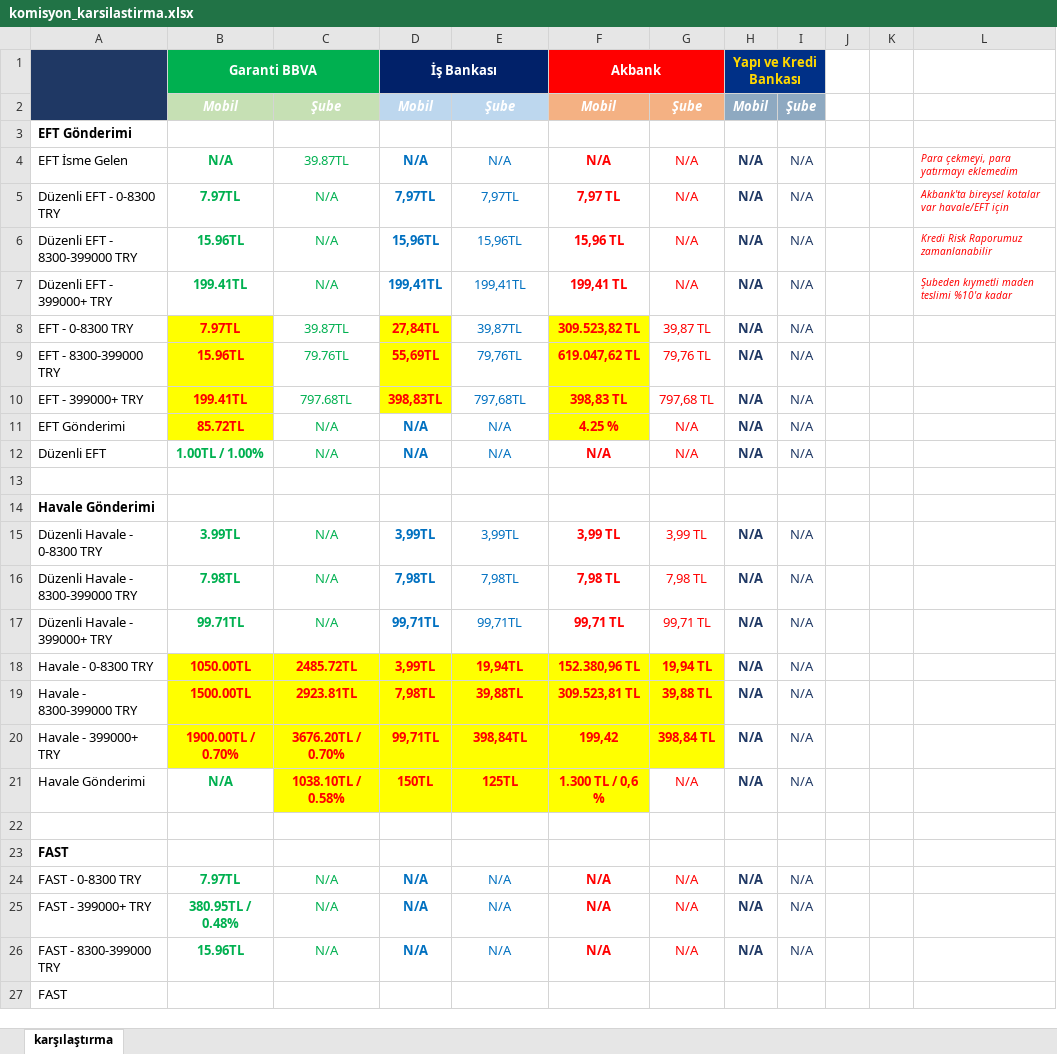
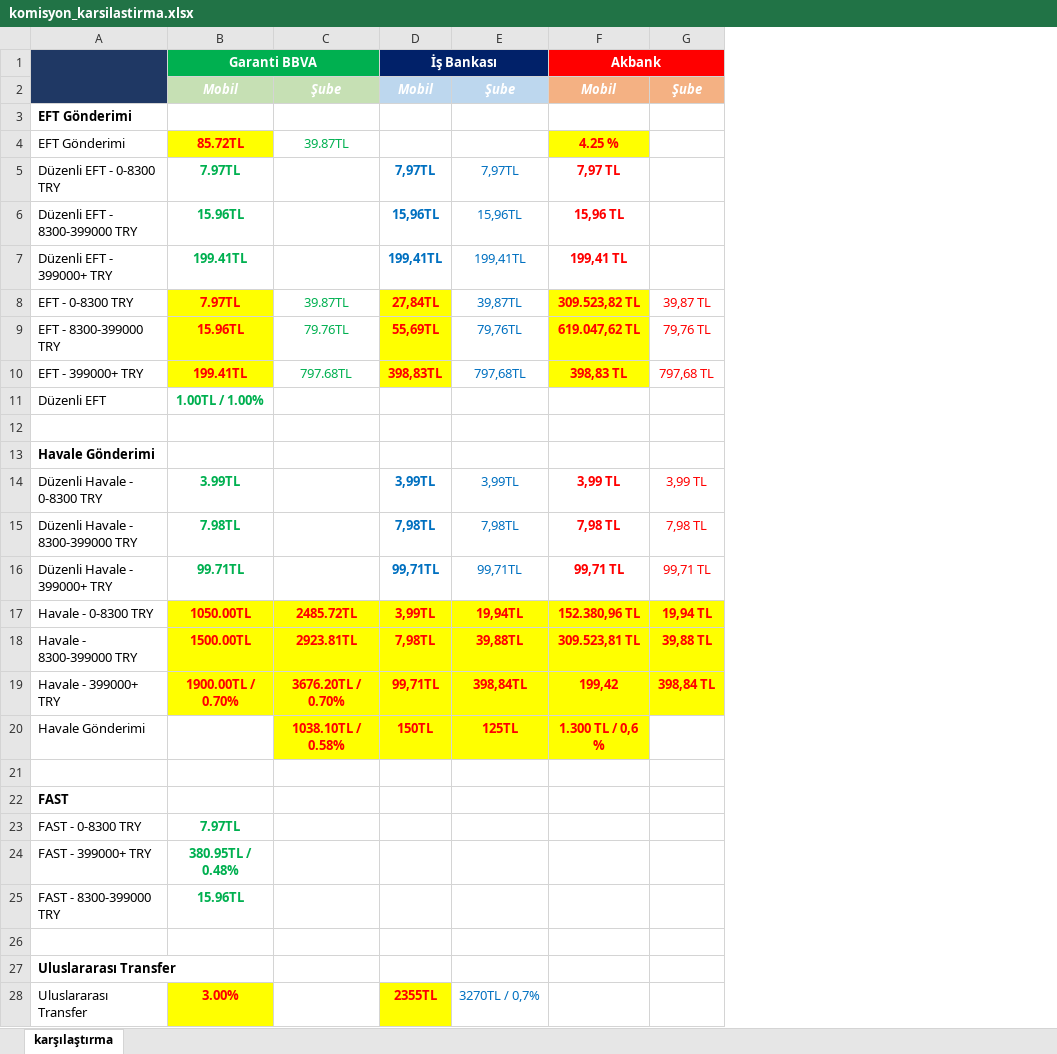
Before and after one commit to ozgeyamc/banka_komisyon_karsilastirma, an Excel workbook: komisyon_karsilastirma.xlsx, sheet karşılaştırma, drawn as a sheet; only a part is shown; values as stored, in another font and other column widths than the file's, no borders; removed rows and columns are numbered as before the commit, all else as after; the diff covers the shown part only; the diff names each change by its address in the sheet, - before the commit and + after, or states it on an @@ line.

```diff
--- a/komisyon_karsilastirma.xlsx (sheet karşılaştırma)
+++ b/komisyon_karsilastirma.xlsx (sheet karşılaştırma)
-column H (Yapı ve Kredi Bankası), row 2: Mobil; rows 5-10: all N/A; rows 15-21: all N/A; row 26: N/A
-column I, row 2: Şube; rows 5-10: all N/A; rows 15-21: all N/A; row 26: N/A
-column J, empty
-column K, empty
-column L, rows 5-7: Akbank'ta bireysel kotalar var havale/EFT için | Kredi Risk Raporumuz zamanlanabilir | Şubeden kıymetli maden teslimi %10'a kadar
-row 4: EFT İsme Gelen | N/A | 39.87TL | N/A | N/A | N/A | N/A | N/A | N/A |  |  | Para çekmeyi, para yatırmayı eklemedim
+row 4: EFT Gönderimi | 85.72TL | 39.87TL |  |  | 4.25 %
-C5:C7: N/A
+C5:C7: (empty)
-G5:G7: N/A
+G5:G7: (empty)
-row 11: EFT Gönderimi | 85.72TL | N/A | N/A | N/A | 4.25 % | N/A | N/A | N/A
-row 12: Düzenli EFT | 1.00TL / 1.00% | N/A | N/A | N/A | N/A | N/A | N/A | N/A
+row 11: Düzenli EFT | 1.00TL / 1.00%
-C14:C16: N/A
+C14:C16: (empty)
-B20 (Garanti BBVA): N/A
+B20 (Garanti BBVA): (empty)
-G20: N/A
+G20: (empty)
-row 24: FAST - 0-8300 TRY | 7.97TL | N/A | N/A | N/A | N/A | N/A | N/A | N/A
-row 25: FAST - 399000+ TRY | 380.95TL / 0.48% | N/A | N/A | N/A | N/A | N/A | N/A | N/A
+row 23: FAST - 0-8300 TRY | 7.97TL
+row 24: FAST - 399000+ TRY | 380.95TL / 0.48%
+row 25: FAST - 8300-399000 TRY | 15.96TL
-row 26: FAST - 8300-399000 TRY | 15.96TL | N/A | N/A | N/A | N/A | N/A | N/A | N/A
+row 26: (empty)
-A27: FAST
+A27: Uluslararası Transfer
-A27 bold: off
+A27 bold: on
+row 28: Uluslararası Transfer | 3.00% |  | 2355TL | 3270TL / 0,7%
```
Also changed, not shown: 39 added rows, 44 removed rows, 6 moved rows, 43 edited cells and cell formats elsewhere in this sheet.
